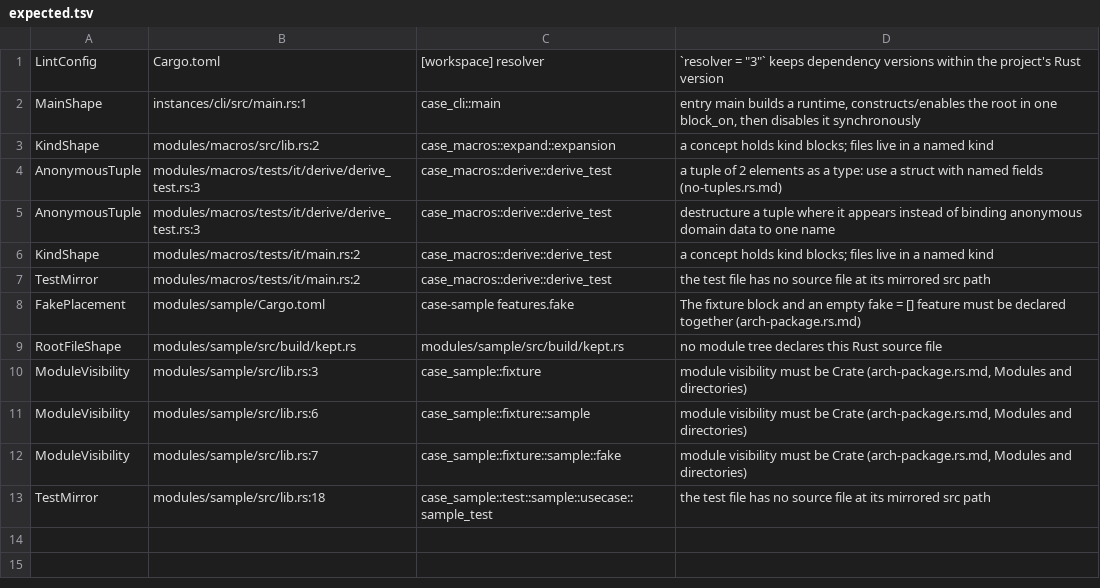
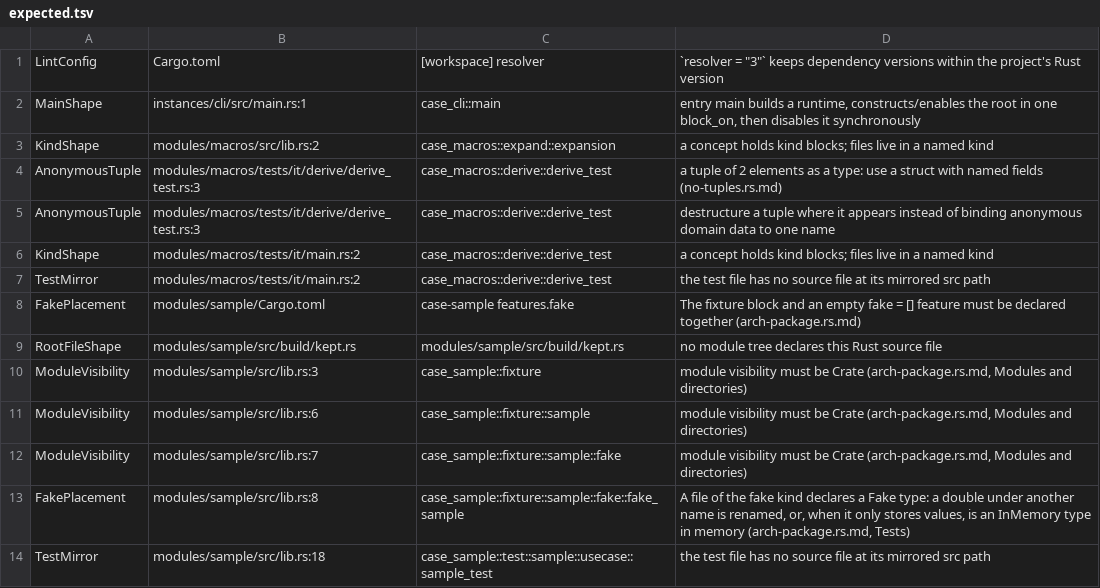
Before and after one commit to Astra-Interactive/rules-architecture, a TSV file: rules-rust/cases/rules/AnonymousTuple/fail-tests-it-tree/expected.tsv, drawn as a sheet; the diff names each change by its address in the sheet, - before the commit and + after, or states it on an @@ line.

Commit message:
[FIX] Close klibs-rules findings RP-01 to RP-05, check scope ownership

```diff
--- a/rules-rust/cases/rules/AnonymousTuple/fail-tests-it-tree/expected.tsv
+++ b/rules-rust/cases/rules/AnonymousTuple/fail-tests-it-tree/expected.tsv
+row 13: FakePlacement | modules/sample/src/lib.rs:8 | case_sample::fixture::sample::fake::fake_sample | A file of the fake kind declares a Fake type: a double under another name is renamed, or, when it only stores values, is an InMemory type in memory (arch-package.rs.md, Tests)
```
Also changed, not shown: rules-rust/cases/doc/expected-scaffold.tsv, rules-rust/cases/rules/AnonymousTuple/pass-allowed/expected.tsv, 49 other files.
